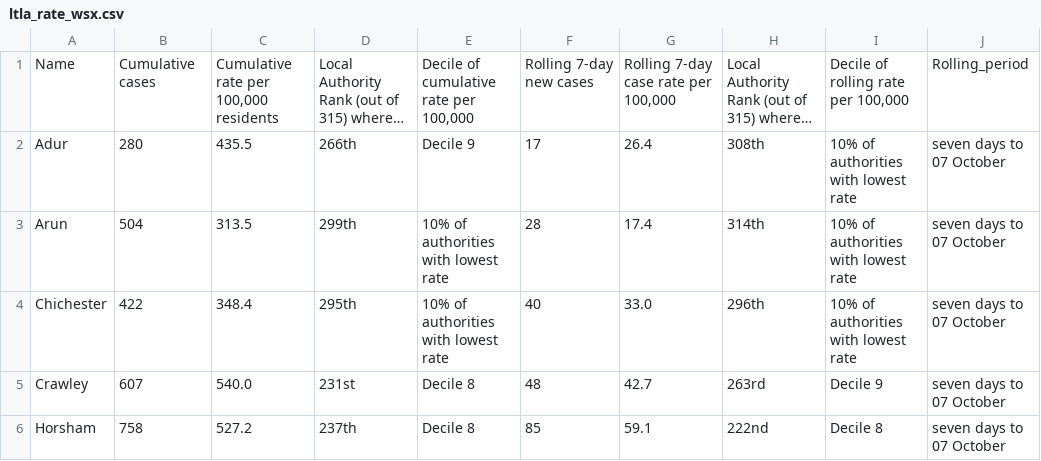
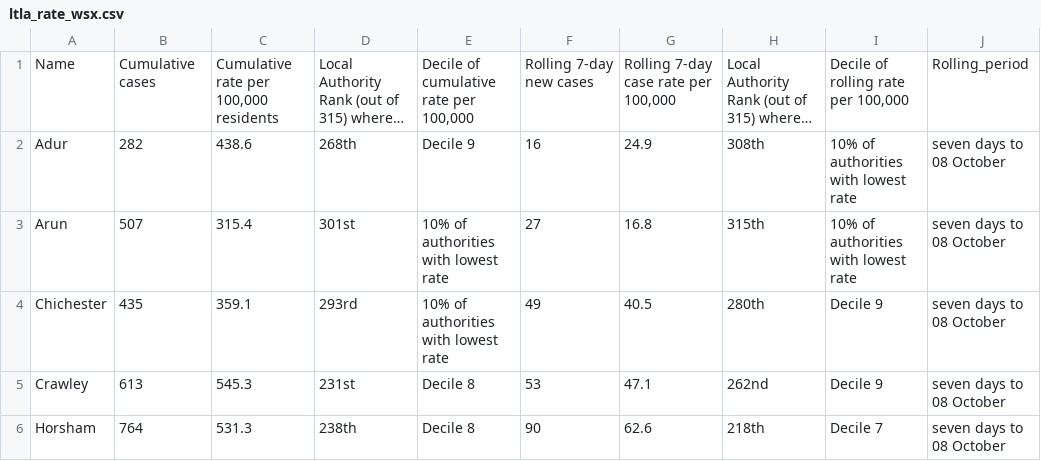
Before and after one commit to psychty/wsx_covid_datapack_public, a CSV file: Outputs/ltla_rate_wsx.csv, drawn as a sheet; only a part is shown; long unchanged cells end in …; ↵ is a line break in a cell; the diff covers the shown part only; the diff names each change by its address in the sheet, - before the commit and + after, or states it on an @@ line.

```diff
--- a/Outputs/ltla_rate_wsx.csv
+++ b/Outputs/ltla_rate_wsx.csv
-B2: 280
+B2: 282
-C2: 435.5
+C2: 438.6
-D2: 266th
+D2: 268th
-F2: 17
+F2: 16
-G2: 26.4
+G2: 24.9
-J2:J6: seven days to 07 October
+J2:J6: seven days to 08 October
-B3: 504
+B3: 507
-C3: 313.5
+C3: 315.4
-D3: 299th
+D3: 301st
-F3: 28
+F3: 27
-G3: 17.4
+G3: 16.8
-H3: 314th
+H3: 315th
-B4: 422
+B4: 435
-C4: 348.4
+C4: 359.1
-D4: 295th
+D4: 293rd
-F4: 40
+F4: 49
-G4: 33.0
+G4: 40.5
-H4: 296th
+H4: 280th
-I4: 10% of authorities ↵ with lowest rate
+I4: Decile 9
-B5: 607
+B5: 613
-C5: 540.0
+C5: 545.3
-F5: 48
+F5: 53
-G5: 42.7
+G5: 47.1
-H5: 263rd
+H5: 262nd
-B6: 758
+B6: 764
-C6: 527.2
+C6: 531.3
-D6: 237th
+D6: 238th
-F6: 85
+F6: 90
-G6: 59.1
+G6: 62.6
-H6: 222nd
+H6: 218th
-I6: Decile 8
+I6: Decile 7
```
Also changed, not shown: 20 edited cells elsewhere in this file, Outputs/utla_rate_wsx.csv, 40 other files.
